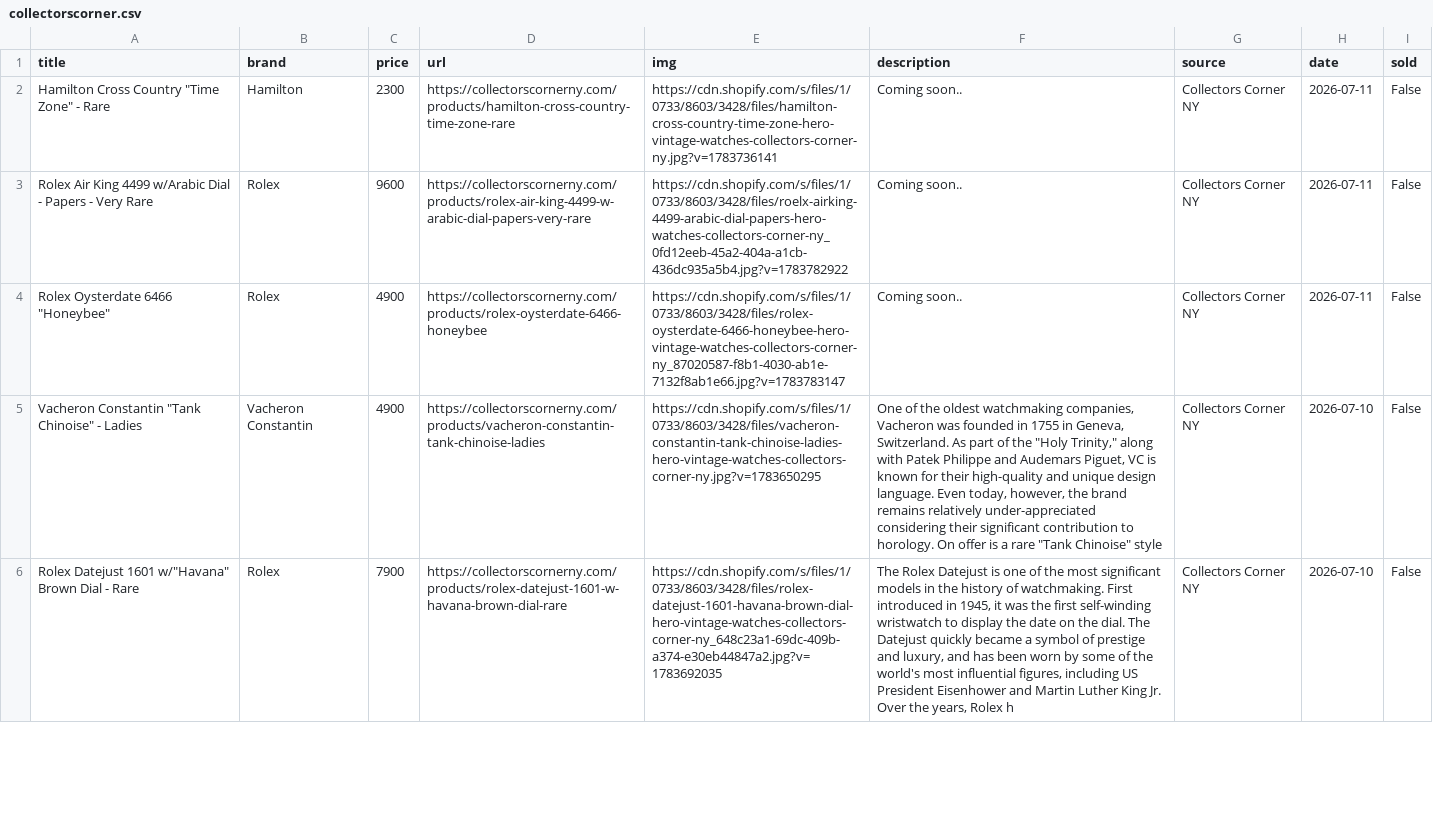
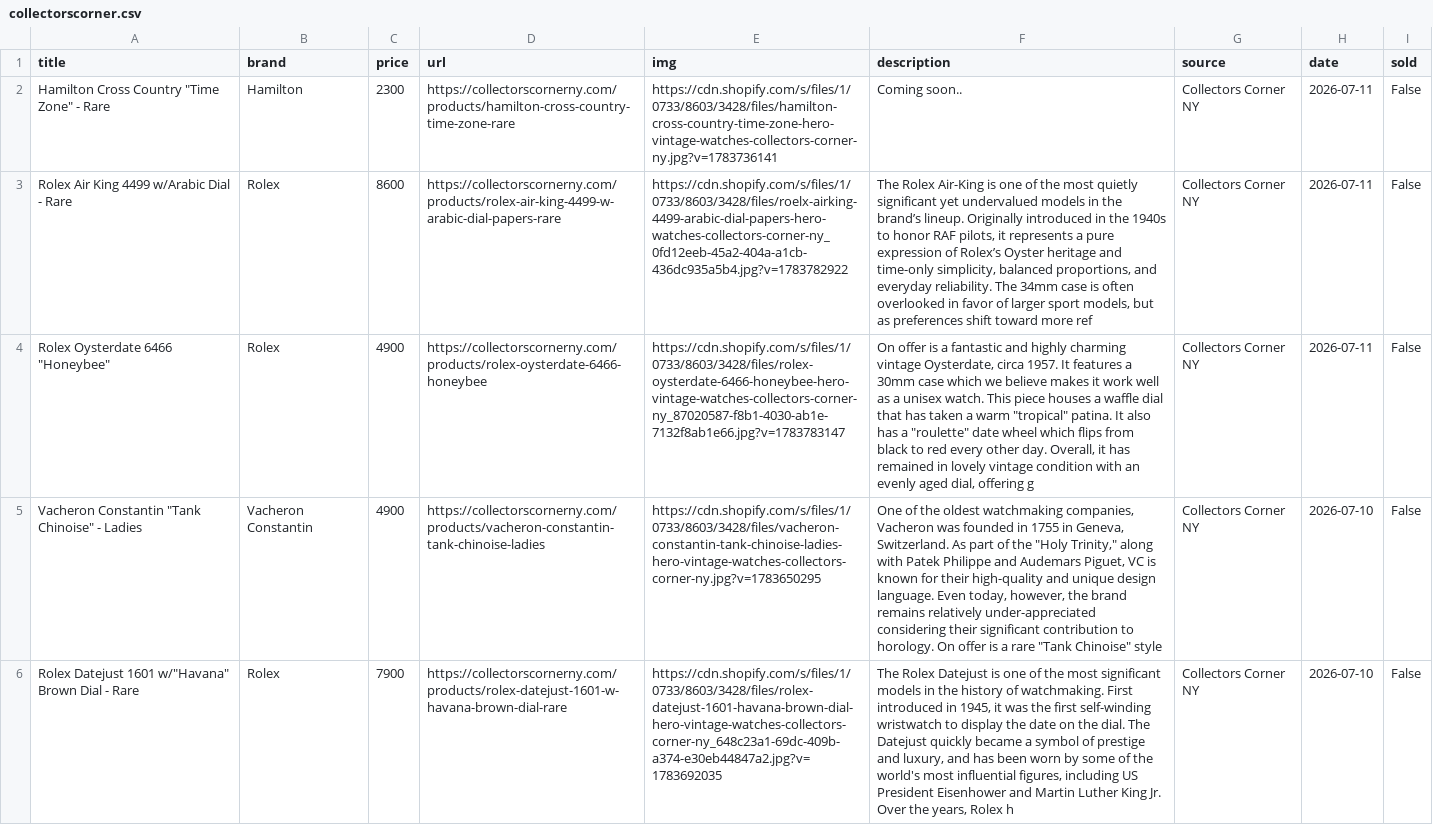
Before and after one commit to markatmutter-cloud/Dial, a CSV file: data/collectorscorner.csv, drawn as a sheet; only a part is shown; the diff names each change by its address in the sheet, - before the commit and + after, or states it on an @@ line.

```diff
--- a/data/collectorscorner.csv
+++ b/data/collectorscorner.csv
-A3 (title): …Dial - Papers - Very Rare
+A3 (title): …Dial - Rare
-C3 (price): 9600
+C3 (price): 8600
-D3 (url): https://collectorscornerny.com/products/rolex-air-king-4499-w-arabic-dial-papers-very-rare
+D3 (url): https://collectorscornerny.com/products/rolex-air-king-4499-w-arabic-dial-papers-rare
-F3 (description): Coming soon..
+F3 (description): The Rolex Air-King is one of the most quietly significant yet undervalued models in the brand’s lineup. Originally introduced in the 1940s to honor RAF pilots, it represents a pure expression of Rolex’s Oyster heritage and time-only simplicity, balanced proportions, and everyday reliability. The 34mm case is often overlooked in favor of larger sport models, but as preferences shift toward more ref
-F4 (description): Coming soon..
+F4 (description): On offer is a fantastic and highly charming vintage Oysterdate, circa 1957. It features a 30mm case which we believe makes it work well as a unisex watch. This piece houses a waffle dial that has taken a warm "tropical" patina. It also has a "roulette" date wheel which flips from black to red every other day. Overall, it has remained in lovely vintage condition with an evenly aged dial, offering g
```
Also changed, not shown: data/pascalkarp.csv, data/swisshours.csv, 10 other files.
